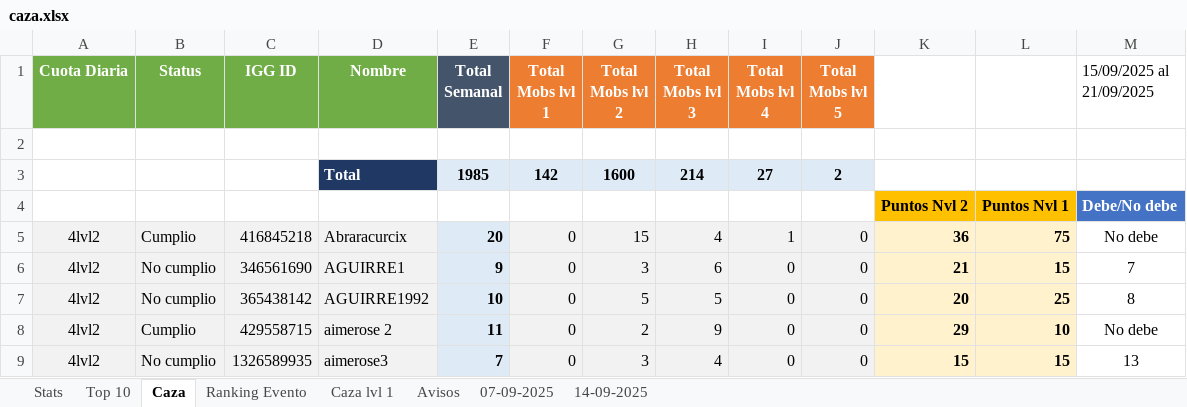
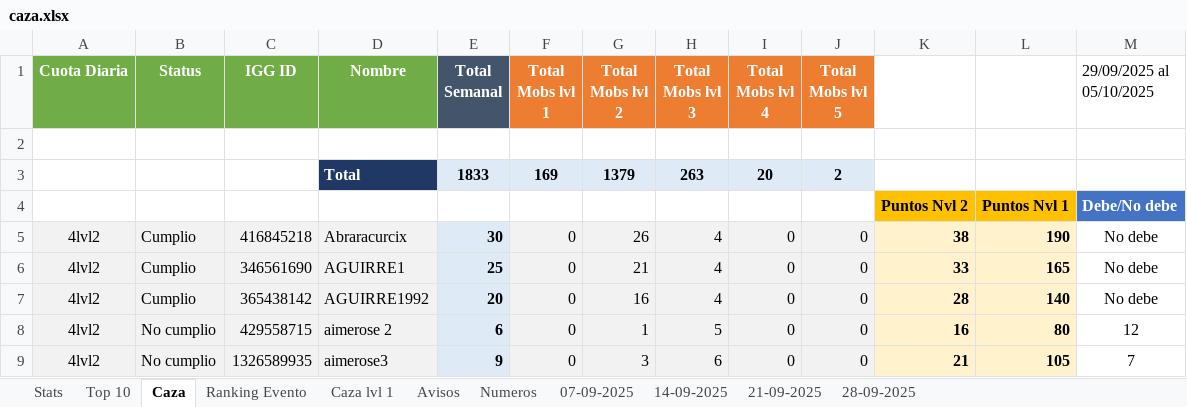
Before and after one commit to Axel5055/Bot-TH-Wsp, an Excel workbook: src/assets/excel/caza.xlsx, sheet Caza, drawn as a sheet; only a part is shown; values as stored, in another font and other column widths than the file's, no borders; conditional formats not drawn; removed rows and columns are numbered as before the commit, all else as after; the diff covers the shown part only; the diff names each change by its address in the sheet, - before the commit and + after, or states it on an @@ line.

Commit message:
add mobs caza

```diff
--- a/src/assets/excel/caza.xlsx (sheet Caza)
+++ b/src/assets/excel/caza.xlsx (sheet Caza)
+sheet tab: Numeros
+sheet tab: 21-09-2025
+sheet tab: 28-09-2025
-M1: 15/09/2025 al 21/09/2025
+M1: 29/09/2025 al 05/10/2025
-row 3:  |  |  | Total | 1985 | 142 | 1600 | 214 | 27 | 2
+row 3:  |  |  | Total | 1833 | 169 | 1379 | 263 | 20 | 2
-E5 (Total Semanal): 20
+E5 (Total Semanal): 30
-G5 (Total Mobs lvl 2): 15
+G5 (Total Mobs lvl 2): 26
-I5 (Total Mobs lvl 4): 1
+I5 (Total Mobs lvl 4): 0
-K5: 36
+K5: 38
-L5: 75
+L5: 190
-B6:B7 (Status): No cumplio
+B6:B7 (Status): Cumplio
-E6 (Total Semanal): 9
+E6 (Total Semanal): 25
-G6 (Total Mobs lvl 2): 3
+G6 (Total Mobs lvl 2): 21
-H6 (Total Mobs lvl 3): 6
+H6 (Total Mobs lvl 3): 4
-K6: 21
+K6: 33
-L6: 15
+L6: 165
-M6 (29/09/2025 al 05/10/2025): 7
+M6 (29/09/2025 al 05/10/2025): No debe
-E7 (Total Semanal): 10
+E7 (Total Semanal): 20
-G7 (Total Mobs lvl 2): 5
+G7 (Total Mobs lvl 2): 16
-H7 (Total Mobs lvl 3): 5
+H7 (Total Mobs lvl 3): 4
-K7: 20
+K7: 28
-L7: 25
+L7: 140
-M7 (29/09/2025 al 05/10/2025): 8
+M7 (29/09/2025 al 05/10/2025): No debe
-B8 (Status): Cumplio
+B8 (Status): No cumplio
-E8 (Total Semanal): 11
+E8 (Total Semanal): 6
-G8 (Total Mobs lvl 2): 2
+G8 (Total Mobs lvl 2): 1
-H8 (Total Mobs lvl 3): 9
+H8 (Total Mobs lvl 3): 5
-K8: 29
+K8: 16
-L8: 10
+L8: 80
-M8 (29/09/2025 al 05/10/2025): No debe
+M8 (29/09/2025 al 05/10/2025): 12
-E9 (Total Semanal): 7
+E9 (Total Semanal): 9
-H9 (Total Mobs lvl 3): 4
+H9 (Total Mobs lvl 3): 6
-K9: 15
+K9: 21
-L9: 15
+L9: 105
-M9 (29/09/2025 al 05/10/2025): 13
+M9 (29/09/2025 al 05/10/2025): 7
```
Also changed, not shown: 10 added rows, 27 removed rows and 348 edited cells elsewhere in this sheet, sheet Stats, sheet Ranking Evento, sheet Top 10, sheet Avisos, formulas that keep their value, src/assets/excel/multicuentas.xlsx, 18 other files.
